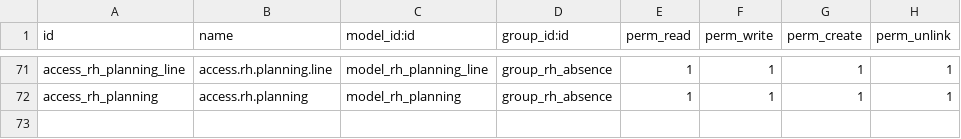
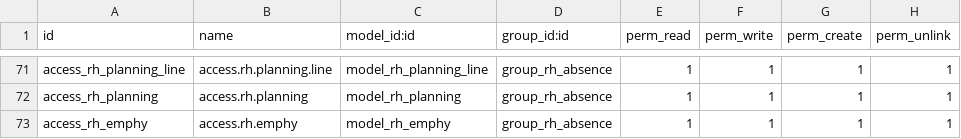
Before and after one commit to idiro96/Ressource_Humaine, a CSV file: security/ir.model.access.csv, drawn as a sheet; only a part is shown, gaps mark what is left out.

```diff
--- a/security/ir.model.access.csv
+++ b/security/ir.model.access.csv
@@ -72 +72,2 @@ access_rh_planning_line,access.rh.planning.line,model_rh_planning_line,group_rh_
 access_rh_planning,access.rh.planning,model_rh_planning,group_rh_absence,1,1,1,1
+access_rh_emphy,access.rh.emphy,model_rh_emphy,group_rh_absence,1,1,1,1
```
Also changed, not shown: 10 other files.
